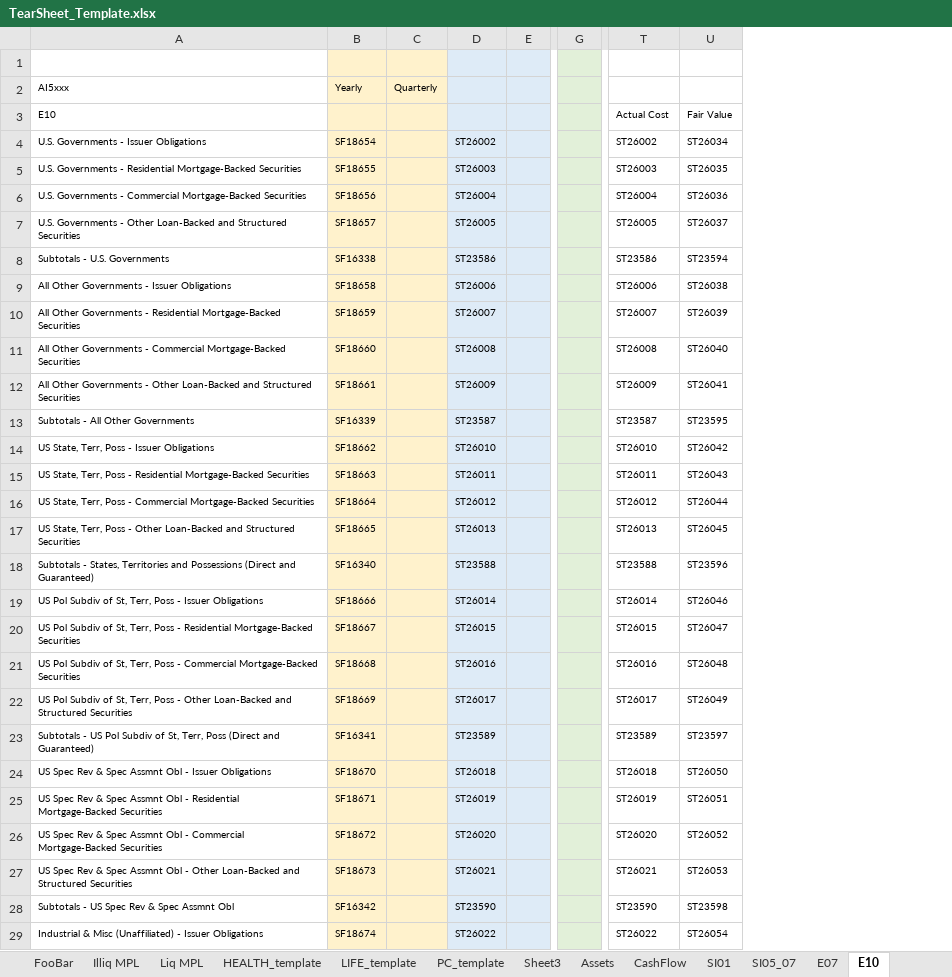
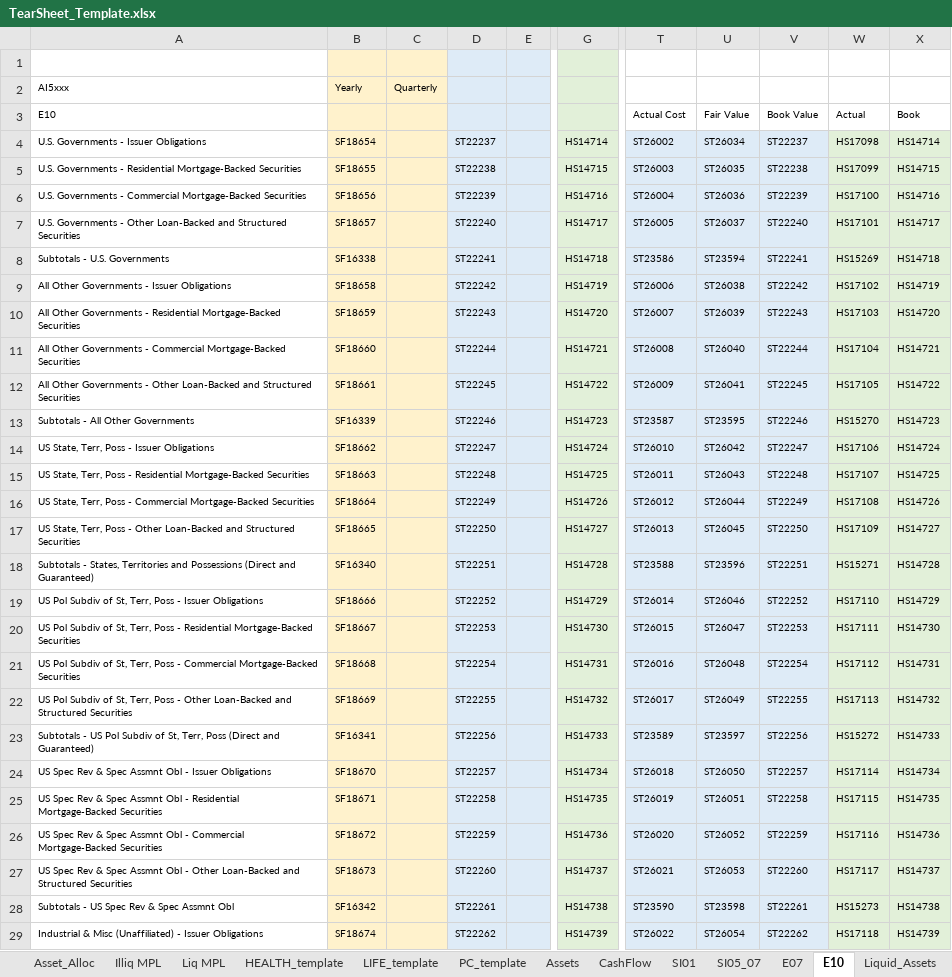
Before and after one commit to tjevon/aumi, an Excel workbook: data/templates/TearSheet_Template.xlsx, sheet E10, drawn as a sheet; only a part is shown, gaps mark what is left out; values as stored, in another font and other column widths than the file's, no borders; removed rows and columns are numbered as before the commit, all else as after; the diff covers the shown part only; the diff names each change by its address in the sheet, - before the commit and + after, or states it on an @@ line.

```diff
--- a/data/templates/TearSheet_Template.xlsx (sheet E10)
+++ b/data/templates/TearSheet_Template.xlsx (sheet E10)
-sheet tab: Sheet3
-column D, rows 4-29: ST26002 | ST26003 | ST26004 | ST26005 | ST23586 | ST26006 | ST26007 | ST26008 | ST26009 | ST23587 | ST26010 | ST26011 | ST26012 | ST26013 | ST23588 | ST26014 | ST26015 | ST26016 | ST26017 | ST23589 | ST26018 | ST26019 | ST26020 | ST26021 | ST23590 | ST26022
+column D, rows 4-29: ST22237 | ST22238 | ST22239 | ST22240 | ST22241 | ST22242 | ST22243 | ST22244 | ST22245 | ST22246 | ST22247 | ST22248 | ST22249 | ST22250 | ST22251 | ST22252 | ST22253 | ST22254 | ST22255 | ST22256 | ST22257 | ST22258 | ST22259 | ST22260 | ST22261 | ST22262
-column G, empty
+column G, rows 4-29: HS14714 | HS14715 | HS14716 | HS14717 | HS14718 | HS14719 | HS14720 | HS14721 | HS14722 | HS14723 | HS14724 | HS14725 | HS14726 | HS14727 | HS14728 | HS14729 | HS14730 | HS14731 | HS14732 | HS14733 | HS14734 | HS14735 | HS14736 | HS14737 | HS14738 | HS14739
+column V, rows 3-29: Book Value | ST22237 | ST22238 | ST22239 | ST22240 | ST22241 | ST22242 | ST22243 | ST22244 | ST22245 | ST22246 | ST22247 | ST22248 | ST22249 | ST22250 | ST22251 | ST22252 | ST22253 | ST22254 | ST22255 | ST22256 | ST22257 | ST22258 | ST22259 | ST22260 | ST22261 | ST22262
+column W, rows 3-29: Actual | HS17098 | HS17099 | HS17100 | HS17101 | HS15269 | HS17102 | HS17103 | HS17104 | HS17105 | HS15270 | HS17106 | HS17107 | HS17108 | HS17109 | HS15271 | HS17110 | HS17111 | HS17112 | HS17113 | HS15272 | HS17114 | HS17115 | HS17116 | HS17117 | HS15273 | HS17118
+column X, rows 3-29: Book | HS14714 | HS14715 | HS14716 | HS14717 | HS14718 | HS14719 | HS14720 | HS14721 | HS14722 | HS14723 | HS14724 | HS14725 | HS14726 | HS14727 | HS14728 | HS14729 | HS14730 | HS14731 | HS14732 | HS14733 | HS14734 | HS14735 | HS14736 | HS14737 | HS14738 | HS14739
-T4:U29 fill: none
+T4:U29 fill: #DEEBF7
```
Also changed, not shown: 4 added rows, 4 edited cells and cell formats elsewhere in this sheet, sheet Assets, sheet E07, sheet Liquid_Assets, sheet SI05_07, sheet Real_Estate, sheet PC_template, 10 more sheets, other sheet tabs, formulas that keep their value, hidden cells, charts or pictures.
